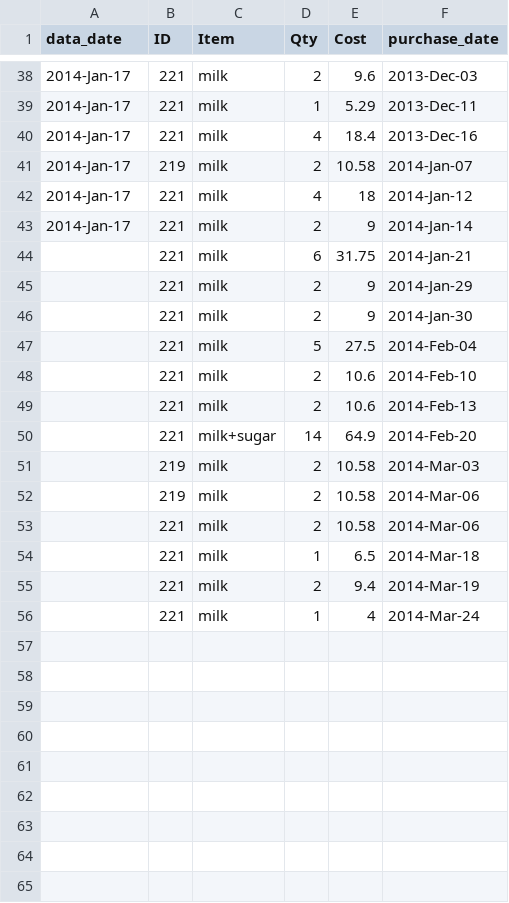
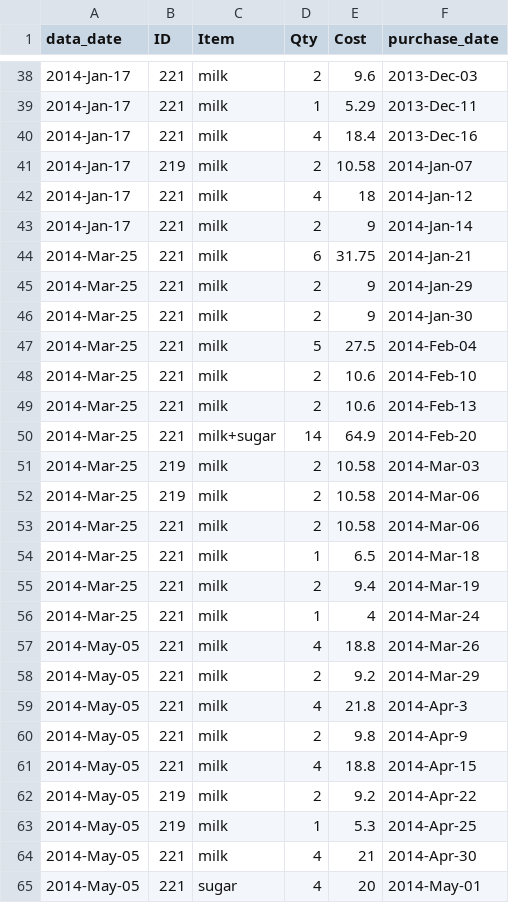
Before and after one commit to lmguzman/CoffeeCoop, a CSV file: coffee_database/goods.csv, drawn as a sheet; only a part is shown, gaps mark what is left out.

```diff
--- a/coffee_database/goods.csv
+++ b/coffee_database/goods.csv
@@ -43,14 +43,23 @@ data_date,ID,Item,Qty,Cost,purchase_date
 2014-Jan-17,221,milk,2,9,2014-Jan-14
-,221,milk,6,31.75,2014-Jan-21
-,221,milk,2,9,2014-Jan-29
-,221,milk,2,9,2014-Jan-30
-,221,milk,5,27.5,2014-Feb-04
-,221,milk,2,10.6,2014-Feb-10
-,221,milk,2,10.6,2014-Feb-13
-,221,milk+sugar,14,64.9,2014-Feb-20
-,219,milk,2,10.58,2014-Mar-03
-,219,milk,2,10.58,2014-Mar-06
-,221,milk,2,10.58,2014-Mar-06
-,221,milk,1,6.5,2014-Mar-18
-,221,milk,2,9.4,2014-Mar-19
-,221,milk,1,4,2014-Mar-24
+2014-Mar-25,221,milk,6,31.75,2014-Jan-21
+2014-Mar-25,221,milk,2,9,2014-Jan-29
+2014-Mar-25,221,milk,2,9,2014-Jan-30
+2014-Mar-25,221,milk,5,27.5,2014-Feb-04
+2014-Mar-25,221,milk,2,10.6,2014-Feb-10
+2014-Mar-25,221,milk,2,10.6,2014-Feb-13
+2014-Mar-25,221,milk+sugar,14,64.9,2014-Feb-20
+2014-Mar-25,219,milk,2,10.58,2014-Mar-03
+2014-Mar-25,219,milk,2,10.58,2014-Mar-06
+2014-Mar-25,221,milk,2,10.58,2014-Mar-06
+2014-Mar-25,221,milk,1,6.5,2014-Mar-18
+2014-Mar-25,221,milk,2,9.4,2014-Mar-19
+2014-Mar-25,221,milk,1,4,2014-Mar-24
+2014-May-05,221,milk,4,18.8,2014-Mar-26
+2014-May-05,221,milk,2,9.2,2014-Mar-29
+2014-May-05,221,milk,4,21.8,2014-Apr-3
+2014-May-05,221,milk,2,9.8,2014-Apr-9
+2014-May-05,221,milk,4,18.8,2014-Apr-15
+2014-May-05,219,milk,2,9.2,2014-Apr-22
+2014-May-05,219,milk,1,5.3,2014-Apr-25
+2014-May-05,221,milk,4,21,2014-Apr-30
+2014-May-05,221,sugar,4,20,2014-May-01
```
Also changed, not shown: coffee_database/consumption.csv, coffee_database/info.csv, 8 other files.
